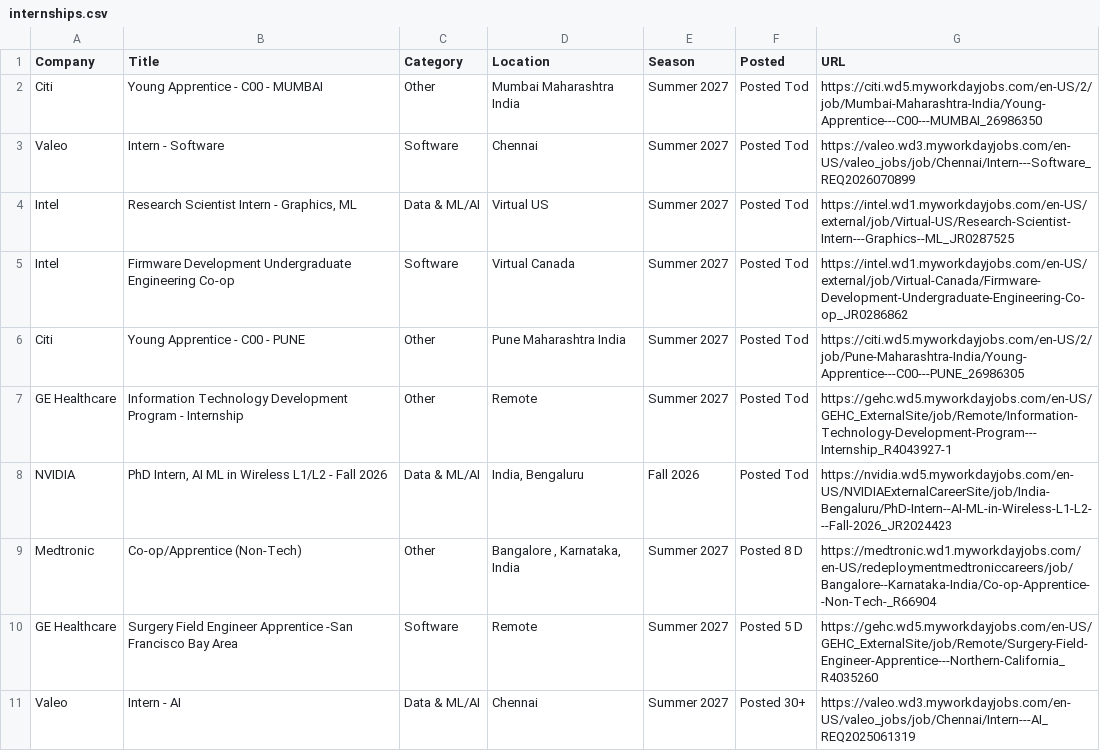
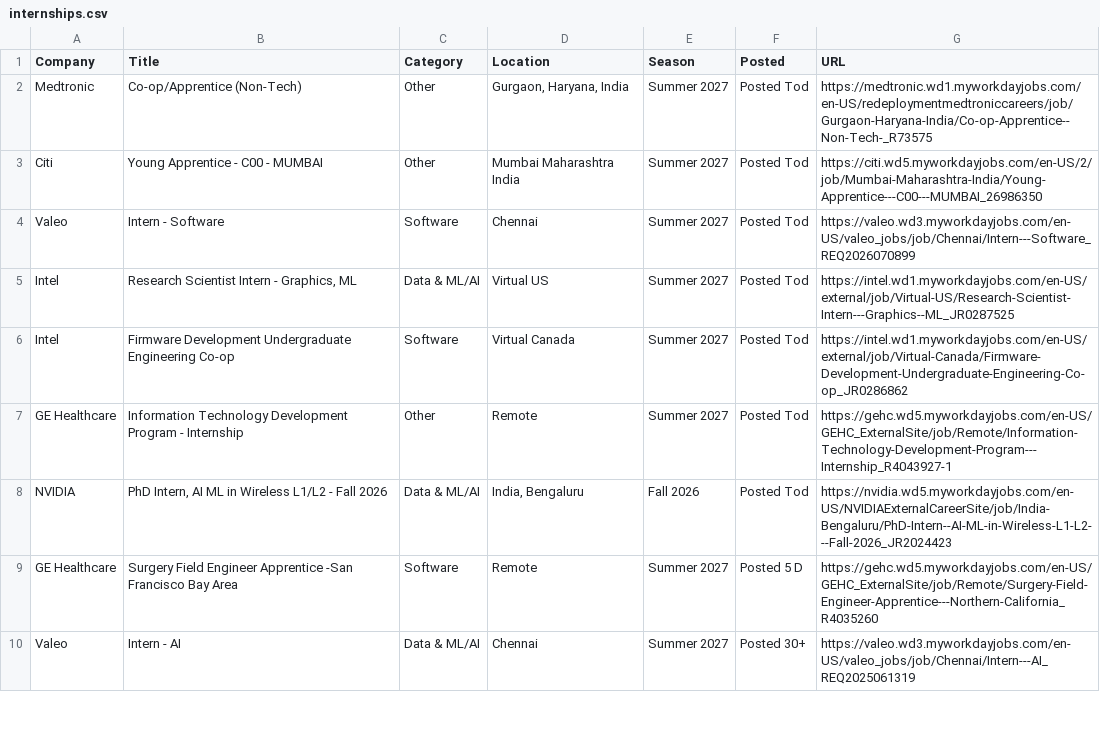
Before and after one commit to 10vulture1005/interns-work, a CSV file: data/internships.csv, drawn as a sheet; only a part is shown; removed rows and columns are numbered as before the commit, all else as after; the diff names each change by its address in the sheet, - before the commit and + after, or states it on an @@ line.

Commit message:
chore: update internships (2026-10-06 11:35 UTC)

```diff
--- a/data/internships.csv
+++ b/data/internships.csv
+row 2: Medtronic | Co-op/Apprentice (Non-Tech) | Other | Gurgaon, Haryana, India | Summer 2027 | Posted Tod | https://medtronic.wd1.myworkdayjobs.com/en-US/redeploymentmedtroniccareers/job/Gurgaon-Haryana-India/Co-op-Apprentice--Non-Tech-_R73575
-row 6: Citi | Young Apprentice - C00 - PUNE | Other | Pune Maharashtra India | Summer 2027 | Posted Tod | https://citi.wd5.myworkdayjobs.com/en-US/2/job/Pune-Maharashtra-India/Young-Apprentice---C00---PUNE_26986305
-row 9: Medtronic | Co-op/Apprentice (Non-Tech) | Other | Bangalore , Karnataka, India | Summer 2027 | Posted 8 D | https://medtronic.wd1.myworkdayjobs.com/en-US/redeploymentmedtroniccareers/job/Bangalore--Karnataka-India/Co-op-Apprentice--Non-Tech-_R66904
```
Also changed, not shown: 9 other files.
